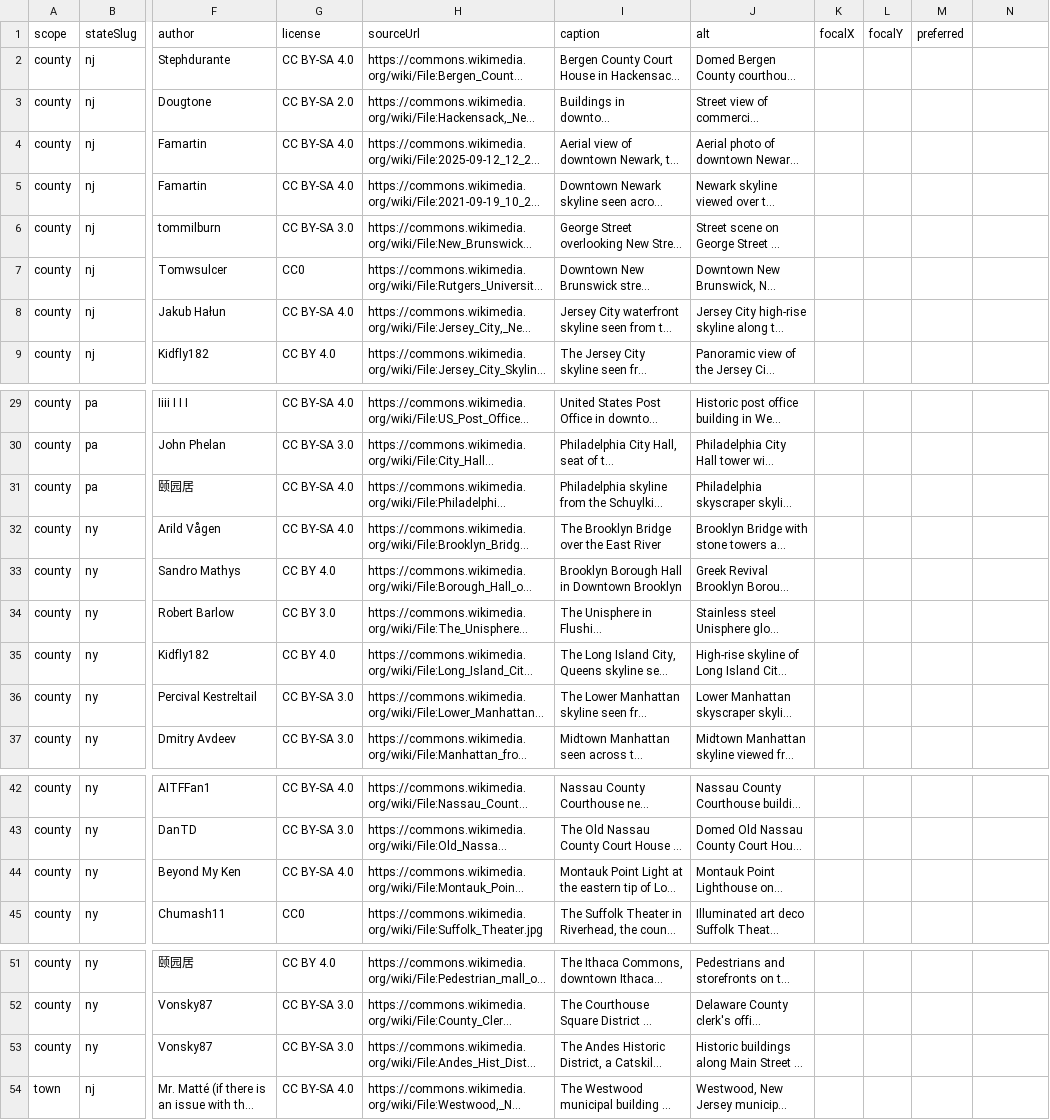
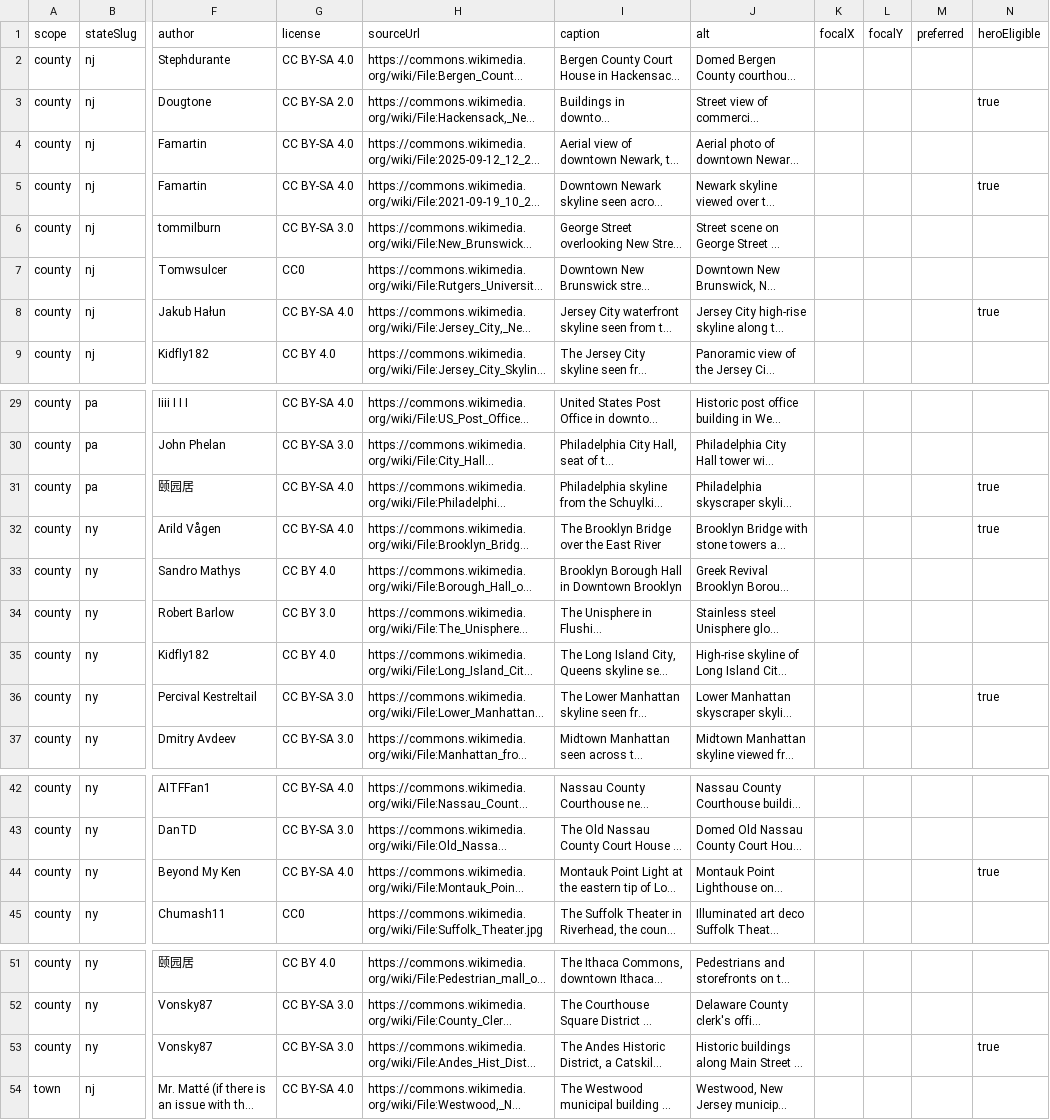
Before and after one commit to jakelucasmarketadmin/licensedlist, a CSV file: data/geo/town-photos.csv, drawn as a sheet; only a part is shown, gaps mark what is left out; long unchanged cells end in …; the diff names each change by its address in the sheet, - before the commit and + after, or states it on an @@ line.

```diff
--- a/data/geo/town-photos.csv
+++ b/data/geo/town-photos.csv
-N1: (empty)
+N1: heroEligible
-N3 (heroEligible): (empty)
+N3 (heroEligible): true
-N5 (heroEligible): (empty)
+N5 (heroEligible): true
-N8 (heroEligible): (empty)
+N8 (heroEligible): true
-N31:N32 (heroEligible): (empty)
+N31:N32 (heroEligible): true
-N36 (heroEligible): (empty)
+N36 (heroEligible): true
-N44 (heroEligible): (empty)
+N44 (heroEligible): true
-N53 (heroEligible): (empty)
+N53 (heroEligible): true
```
Also changed, not shown: 5 other files.
